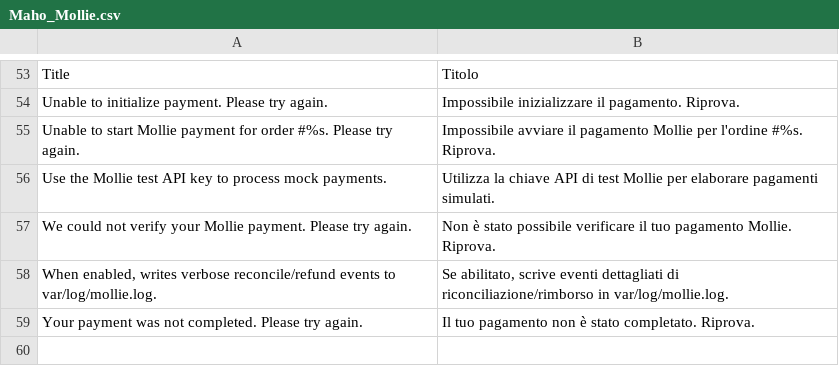
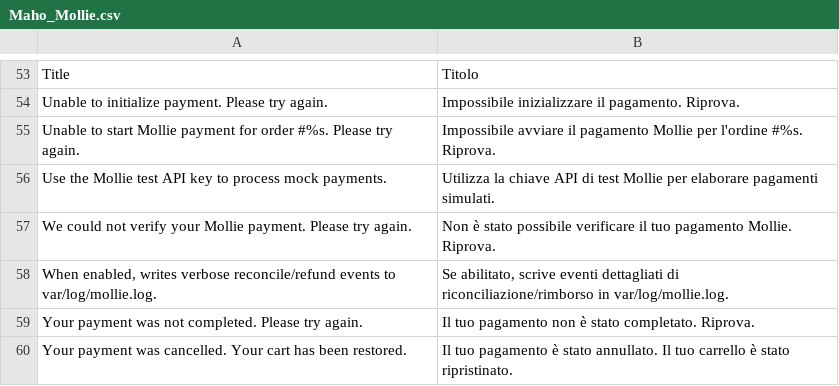
Before and after one commit to MahoCommerce/module-mollie, a CSV file: app/locale/it_IT/Maho_Mollie.csv, drawn as a sheet; only a part is shown, gaps mark what is left out; the diff names each change by its address in the sheet, - before the commit and + after, or states it on an @@ line.

Commit message:
Add cancelUrl to Mollie payments and restore the cart on cancel
Fixes #26

```diff
--- a/app/locale/it_IT/Maho_Mollie.csv
+++ b/app/locale/it_IT/Maho_Mollie.csv
+row 60: Your payment was cancelled. Your cart has been restored. | Il tuo pagamento è stato annullato. Il tuo carrello è stato ripristinato.
```
Also changed, not shown: app/locale/de_DE/Maho_Mollie.csv, app/locale/en_US/Maho_Mollie.csv, 6 other files.
